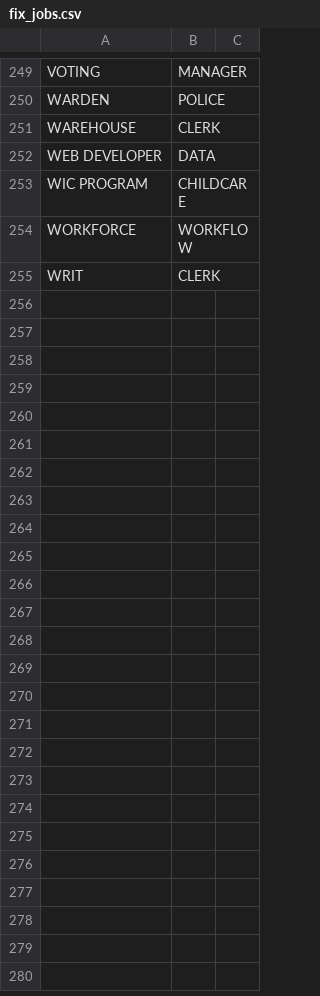
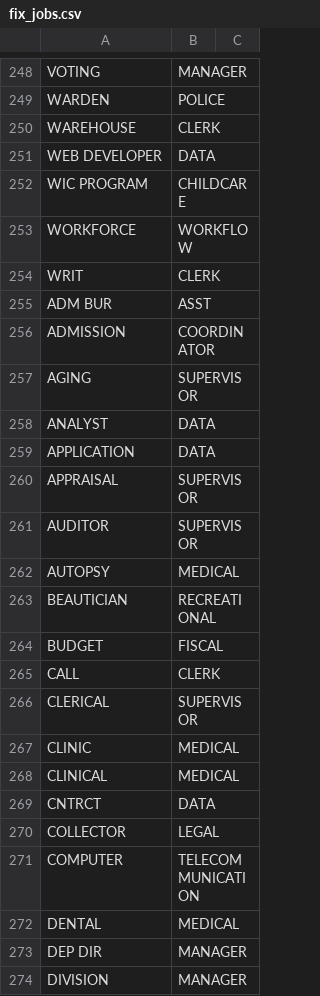
Before and after one commit to lucandreoli98/k-anonimity, a CSV file: fix_jobs.csv, drawn as a sheet; only a part is shown, gaps mark what is left out; the diff covers the shown part only; the diff names each change by its address in the sheet, - before the commit and + after, or states it on an @@ line.

Commit message:
Add files via upload

```diff
--- a/fix_jobs.csv
+++ b/fix_jobs.csv
+row 255: ADM BUR | ASST
+row 256: ADMISSION | COORDINATOR
+row 257: AGING | SUPERVISOR
+row 258: ANALYST | DATA
+row 259: APPLICATION | DATA
+row 260: APPRAISAL | SUPERVISOR
+row 261: AUDITOR | SUPERVISOR
+row 262: AUTOPSY | MEDICAL
+row 263: BEAUTICIAN | RECREATIONAL
+row 264: BUDGET | FISCAL
+row 265: CALL | CLERK
+row 266: CLERICAL | SUPERVISOR
+row 267: CLINIC | MEDICAL
+row 268: CLINICAL | MEDICAL
+row 269: CNTRCT | DATA
+row 270: COLLECTOR | LEGAL
+row 271: COMPUTER | TELECOMMUNICATION
+row 272: DENTAL | MEDICAL
+row 273: DEP DIR | MANAGER
+row 274: DIVISION | MANAGER
```
Also changed, not shown: 50 added rows, 1 removed row and 7 edited cells elsewhere in this file.
